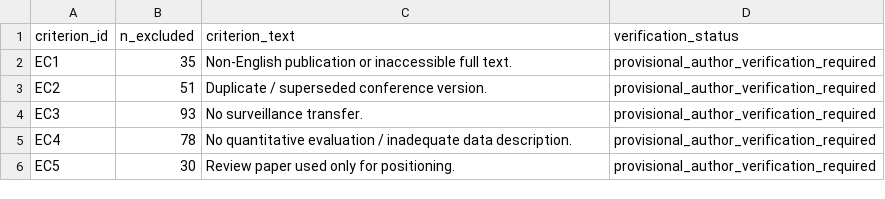
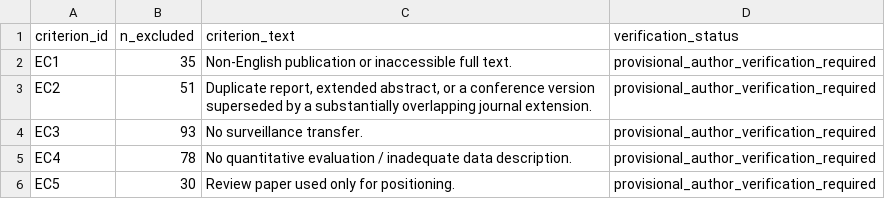
Before and after one commit to tayyabrehman96/From-Scene-Events-to-Video-Feed-Failures, a CSV file: S1_search_and_selection/08_fulltext_exclusions_by_criterion.csv, drawn as a sheet.

```diff
--- a/S1_search_and_selection/08_fulltext_exclusions_by_criterion.csv
+++ b/S1_search_and_selection/08_fulltext_exclusions_by_criterion.csv
@@ -2,3 +2,3 @@ criterion_id,n_excluded,criterion_text,verification_status
 EC1,35,Non-English publication or inaccessible full text.,provisional_author_verification_required
-EC2,51,Duplicate / superseded conference version.,provisional_author_verification_required
+EC2,51,"Duplicate report, extended abstract, or a conference version superseded by a substantially overlapping journal extension.",provisional_author_verification_required
 EC3,93,No surveillance transfer.,provisional_author_verification_required
```
Also changed, not shown: S4_performance_provenance/performance_provenance.csv, S5_validation/package_manifest.csv, 9 other files.
